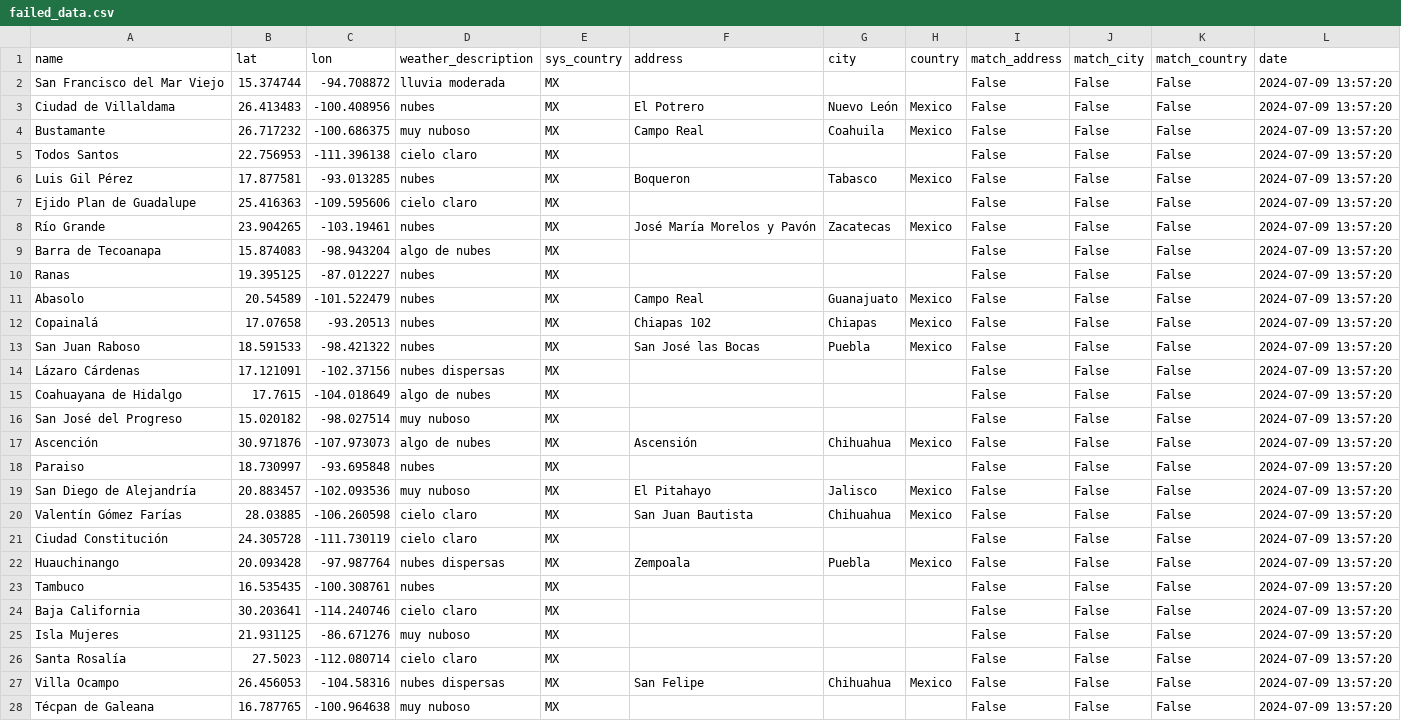
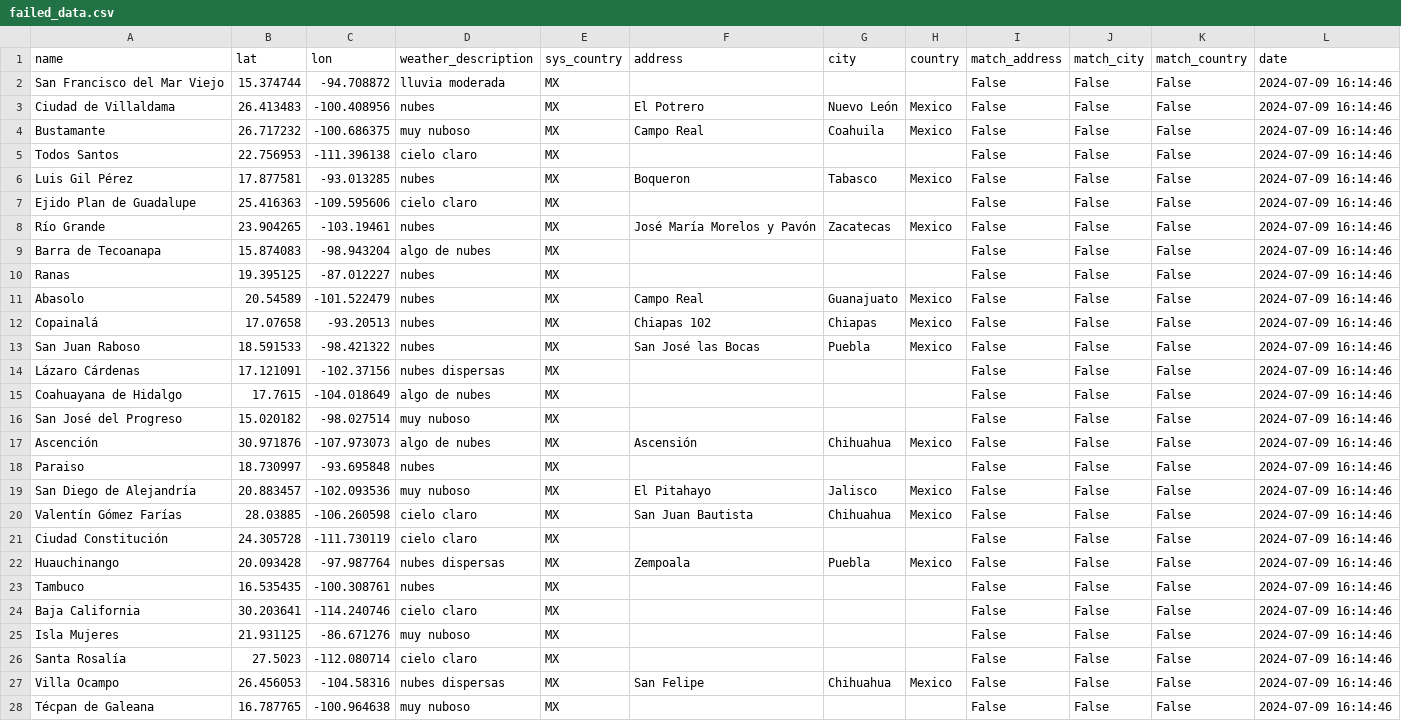
Before and after one commit to Hugh-Dev/charla-python-mexico, a CSV file: batch-release-etl/data/failed/failed_data.csv, drawn as a sheet; only a part is shown; the diff covers the shown part only.

```diff
--- a/batch-release-etl/data/failed/failed_data.csv
+++ b/batch-release-etl/data/failed/failed_data.csv
@@ -1,28 +1,28 @@
 name,lat,lon,weather_description,sys_country,address,city,country,match_address,match_city,match_country,date
-San Francisco del Mar Viejo,15.374744,-94.708872,lluvia moderada,MX,,,,False,False,False,2024-07-09 13:57:20
-Ciudad de Villaldama,26.413483,-100.408956,nubes,MX,El Potrero,Nuevo León,Mexico,False,False,False,2024-07-09 13:57:20
-Bustamante,26.717232,-100.686375,muy nuboso,MX,Campo Real,Coahuila,Mexico,False,False,False,2024-07-09 13:57:20
-Todos Santos,22.756953,-111.396138,cielo claro,MX,,,,False,False,False,2024-07-09 13:57:20
-Luis Gil Pérez,17.877581,-93.013285,nubes,MX,Boqueron,Tabasco,Mexico,False,False,False,2024-07-09 13:57:20
-Ejido Plan de Guadalupe,25.416363,-109.595606,cielo claro,MX,,,,False,False,False,2024-07-09 13:57:20
-Río Grande,23.904265,-103.19461,nubes,MX,José María Morelos y Pavón,Zacatecas,Mexico,False,False,False,2024-07-09 13:57:20
-Barra de Tecoanapa,15.874083,-98.943204,algo de nubes,MX,,,,False,False,False,2024-07-09 13:57:20
-Ranas,19.395125,-87.012227,nubes,MX,,,,False,False,False,2024-07-09 13:57:20
-Abasolo,20.54589,-101.522479,nubes,MX,Campo Real,Guanajuato,Mexico,False,False,False,2024-07-09 13:57:20
-Copainalá,17.07658,-93.20513,nubes,MX,Chiapas 102,Chiapas,Mexico,False,False,False,2024-07-09 13:57:20
-San Juan Raboso,18.591533,-98.421322,nubes,MX,San José las Bocas,Puebla,Mexico,False,False,False,2024-07-09 13:57:20
-Lázaro Cárdenas,17.121091,-102.37156,nubes dispersas,MX,,,,False,False,False,2024-07-09 13:57:20
-Coahuayana de Hidalgo,17.7615,-104.018649,algo de nubes,MX,,,,False,False,False,2024-07-09 13:57:20
-San José del Progreso,15.020182,-98.027514,muy nuboso,MX,,,,False,False,False,2024-07-09 13:57:20
-Ascención,30.971876,-107.973073,algo de nubes,MX,Ascensión,Chihuahua,Mexico,False,False,False,2024-07-09 13:57:20
-Paraiso,18.730997,-93.695848,nubes,MX,,,,False,False,False,2024-07-09 13:57:20
-San Diego de Alejandría,20.883457,-102.093536,muy nuboso,MX,El Pitahayo,Jalisco,Mexico,False,False,False,2024-07-09 13:57:20
-Valentín Gómez Farías,28.03885,-106.260598,cielo claro,MX,San Juan Bautista,Chihuahua,Mexico,False,False,False,2024-07-09 13:57:20
-Ciudad Constitución,24.305728,-111.730119,cielo claro,MX,,,,False,False,False,2024-07-09 13:57:20
-Huauchinango,20.093428,-97.987764,nubes dispersas,MX,Zempoala,Puebla,Mexico,False,False,False,2024-07-09 13:57:20
-Tambuco,16.535435,-100.308761,nubes,MX,,,,False,False,False,2024-07-09 13:57:20
-Baja California,30.203641,-114.240746,cielo claro,MX,,,,False,False,False,2024-07-09 13:57:20
-Isla Mujeres,21.931125,-86.671276,muy nuboso,MX,,,,False,False,False,2024-07-09 13:57:20
-Santa Rosalía,27.5023,-112.080714,cielo claro,MX,,,,False,False,False,2024-07-09 13:57:20
-Villa Ocampo,26.456053,-104.58316,nubes dispersas,MX,San Felipe,Chihuahua,Mexico,False,False,False,2024-07-09 13:57:20
-Técpan de Galeana,16.787765,-100.964638,muy nuboso,MX,,,,False,False,False,2024-07-09 13:57:20
+San Francisco del Mar Viejo,15.374744,-94.708872,lluvia moderada,MX,,,,False,False,False,2024-07-09 16:14:46
+Ciudad de Villaldama,26.413483,-100.408956,nubes,MX,El Potrero,Nuevo León,Mexico,False,False,False,2024-07-09 16:14:46
+Bustamante,26.717232,-100.686375,muy nuboso,MX,Campo Real,Coahuila,Mexico,False,False,False,2024-07-09 16:14:46
+Todos Santos,22.756953,-111.396138,cielo claro,MX,,,,False,False,False,2024-07-09 16:14:46
+Luis Gil Pérez,17.877581,-93.013285,nubes,MX,Boqueron,Tabasco,Mexico,False,False,False,2024-07-09 16:14:46
+Ejido Plan de Guadalupe,25.416363,-109.595606,cielo claro,MX,,,,False,False,False,2024-07-09 16:14:46
+Río Grande,23.904265,-103.19461,nubes,MX,José María Morelos y Pavón,Zacatecas,Mexico,False,False,False,2024-07-09 16:14:46
+Barra de Tecoanapa,15.874083,-98.943204,algo de nubes,MX,,,,False,False,False,2024-07-09 16:14:46
+Ranas,19.395125,-87.012227,nubes,MX,,,,False,False,False,2024-07-09 16:14:46
+Abasolo,20.54589,-101.522479,nubes,MX,Campo Real,Guanajuato,Mexico,False,False,False,2024-07-09 16:14:46
+Copainalá,17.07658,-93.20513,nubes,MX,Chiapas 102,Chiapas,Mexico,False,False,False,2024-07-09 16:14:46
+San Juan Raboso,18.591533,-98.421322,nubes,MX,San José las Bocas,Puebla,Mexico,False,False,False,2024-07-09 16:14:46
+Lázaro Cárdenas,17.121091,-102.37156,nubes dispersas,MX,,,,False,False,False,2024-07-09 16:14:46
+Coahuayana de Hidalgo,17.7615,-104.018649,algo de nubes,MX,,,,False,False,False,2024-07-09 16:14:46
+San José del Progreso,15.020182,-98.027514,muy nuboso,MX,,,,False,False,False,2024-07-09 16:14:46
+Ascención,30.971876,-107.973073,algo de nubes,MX,Ascensión,Chihuahua,Mexico,False,False,False,2024-07-09 16:14:46
+Paraiso,18.730997,-93.695848,nubes,MX,,,,False,False,False,2024-07-09 16:14:46
+San Diego de Alejandría,20.883457,-102.093536,muy nuboso,MX,El Pitahayo,Jalisco,Mexico,False,False,False,2024-07-09 16:14:46
+Valentín Gómez Farías,28.03885,-106.260598,cielo claro,MX,San Juan Bautista,Chihuahua,Mexico,False,False,False,2024-07-09 16:14:46
+Ciudad Constitución,24.305728,-111.730119,cielo claro,MX,,,,False,False,False,2024-07-09 16:14:46
+Huauchinango,20.093428,-97.987764,nubes dispersas,MX,Zempoala,Puebla,Mexico,False,False,False,2024-07-09 16:14:46
+Tambuco,16.535435,-100.308761,nubes,MX,,,,False,False,False,2024-07-09 16:14:46
+Baja California,30.203641,-114.240746,cielo claro,MX,,,,False,False,False,2024-07-09 16:14:46
+Isla Mujeres,21.931125,-86.671276,muy nuboso,MX,,,,False,False,False,2024-07-09 16:14:46
+Santa Rosalía,27.5023,-112.080714,cielo claro,MX,,,,False,False,False,2024-07-09 16:14:46
+Villa Ocampo,26.456053,-104.58316,nubes dispersas,MX,San Felipe,Chihuahua,Mexico,False,False,False,2024-07-09 16:14:46
+Técpan de Galeana,16.787765,-100.964638,muy nuboso,MX,,,,False,False,False,2024-07-09 16:14:46
```
Also changed, not shown: 101 edited cells elsewhere in this file, batch-release-etl/data/processed/openweathermap_processed.csv, 2 other files.
